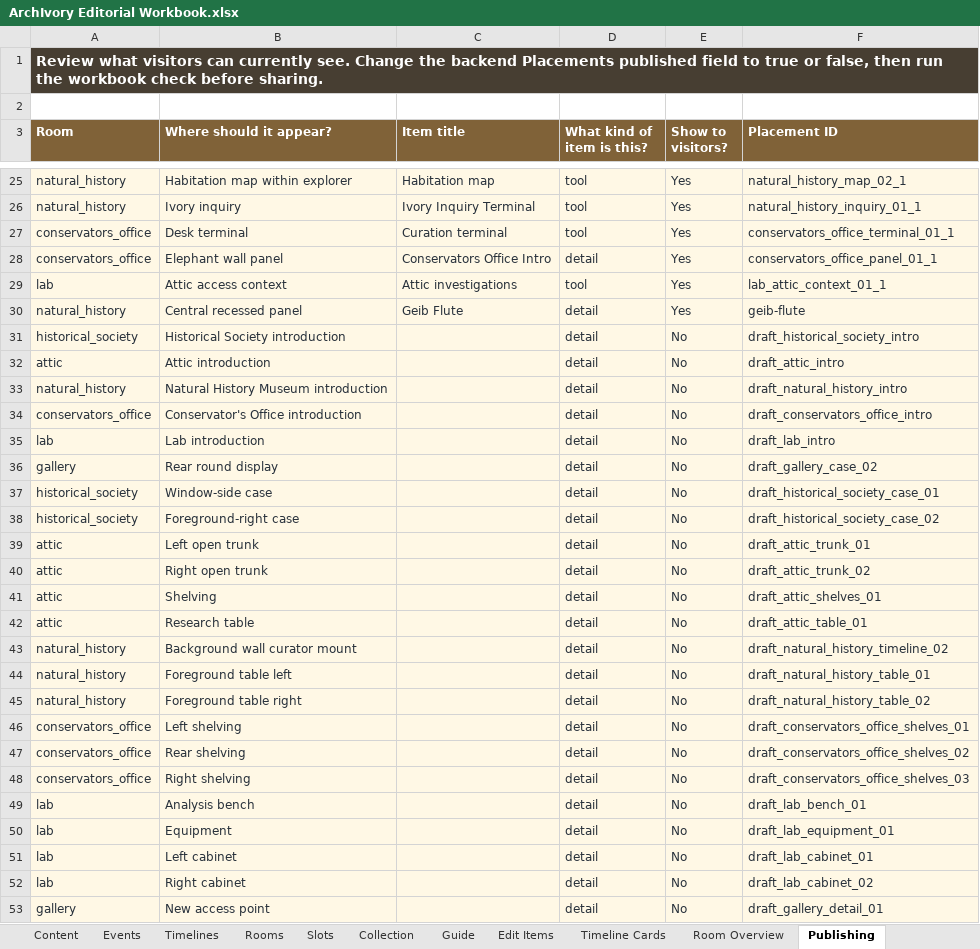
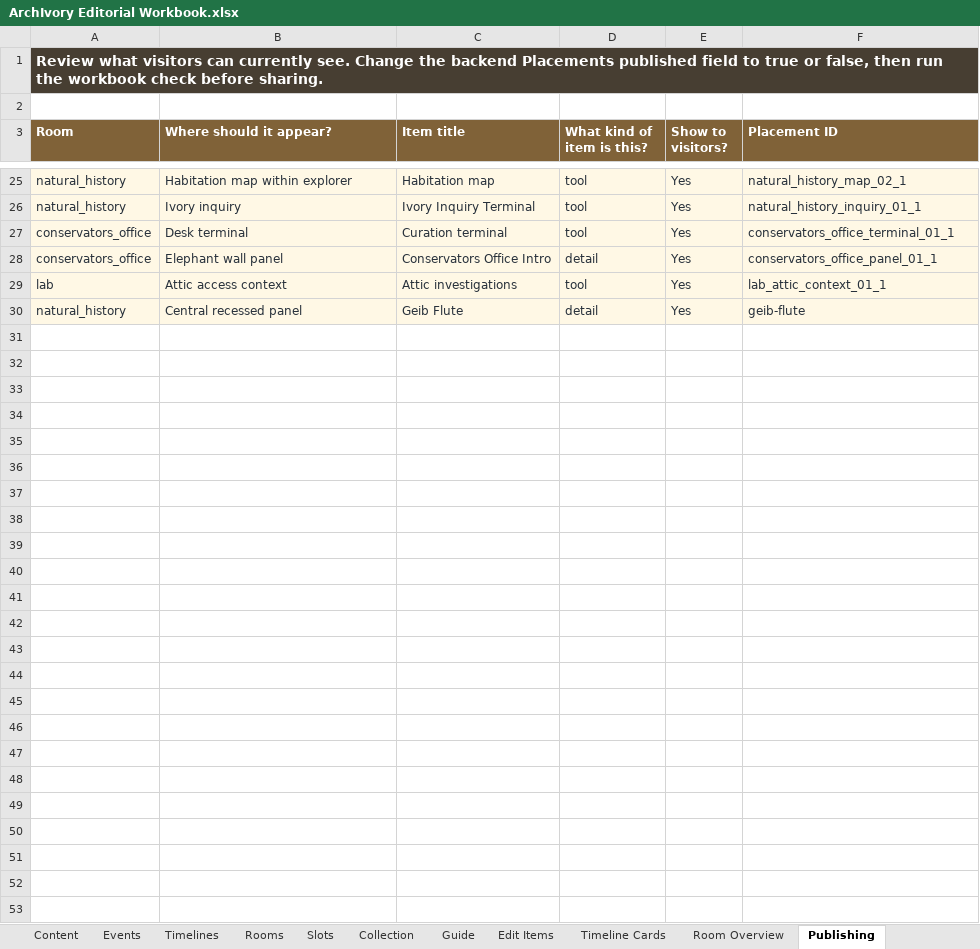
Before and after one commit to anjapope/digitalcollection, an Excel workbook: outputs/archivory-editorial/ArchIvory Editorial Workbook.xlsx, sheet Publishing, drawn as a sheet; only a part is shown, gaps mark what is left out; values as stored, in another font and other column widths than the file's, no borders; the diff names each change by its address in the sheet, - before the commit and + after, or states it on an @@ line.

```diff
--- a/outputs/archivory-editorial/ArchIvory Editorial Workbook.xlsx (sheet Publishing)
+++ b/outputs/archivory-editorial/ArchIvory Editorial Workbook.xlsx (sheet Publishing)
-row 31: historical_society | Historical Society introduction |  | detail | No | draft_historical_society_intro
-row 32: attic | Attic introduction |  | detail | No | draft_attic_intro
-row 33: natural_history | Natural History Museum introduction |  | detail | No | draft_natural_history_intro
-row 34: conservators_office | Conservator's Office introduction |  | detail | No | draft_conservators_office_intro
-row 35: lab | Lab introduction |  | detail | No | draft_lab_intro
-row 36: gallery | Rear round display |  | detail | No | draft_gallery_case_02
-row 37: historical_society | Window-side case |  | detail | No | draft_historical_society_case_01
-row 38: historical_society | Foreground-right case |  | detail | No | draft_historical_society_case_02
-row 39: attic | Left open trunk |  | detail | No | draft_attic_trunk_01
-row 40: attic | Right open trunk |  | detail | No | draft_attic_trunk_02
-row 41: attic | Shelving |  | detail | No | draft_attic_shelves_01
-row 42: attic | Research table |  | detail | No | draft_attic_table_01
-row 43: natural_history | Background wall curator mount |  | detail | No | draft_natural_history_timeline_02
-row 44: natural_history | Foreground table left |  | detail | No | draft_natural_history_table_01
-row 45: natural_history | Foreground table right |  | detail | No | draft_natural_history_table_02
-row 46: conservators_office | Left shelving |  | detail | No | draft_conservators_office_shelves_01
-row 47: conservators_office | Rear shelving |  | detail | No | draft_conservators_office_shelves_02
-row 48: conservators_office | Right shelving |  | detail | No | draft_conservators_office_shelves_03
-row 49: lab | Analysis bench |  | detail | No | draft_lab_bench_01
-row 50: lab | Equipment |  | detail | No | draft_lab_equipment_01
-row 51: lab | Left cabinet |  | detail | No | draft_lab_cabinet_01
-row 52: lab | Right cabinet |  | detail | No | draft_lab_cabinet_02
-row 53: gallery | New access point |  | detail | No | draft_gallery_detail_01
```
Also changed, not shown: sheet Placements, other sheet tabs, 16 other files.
